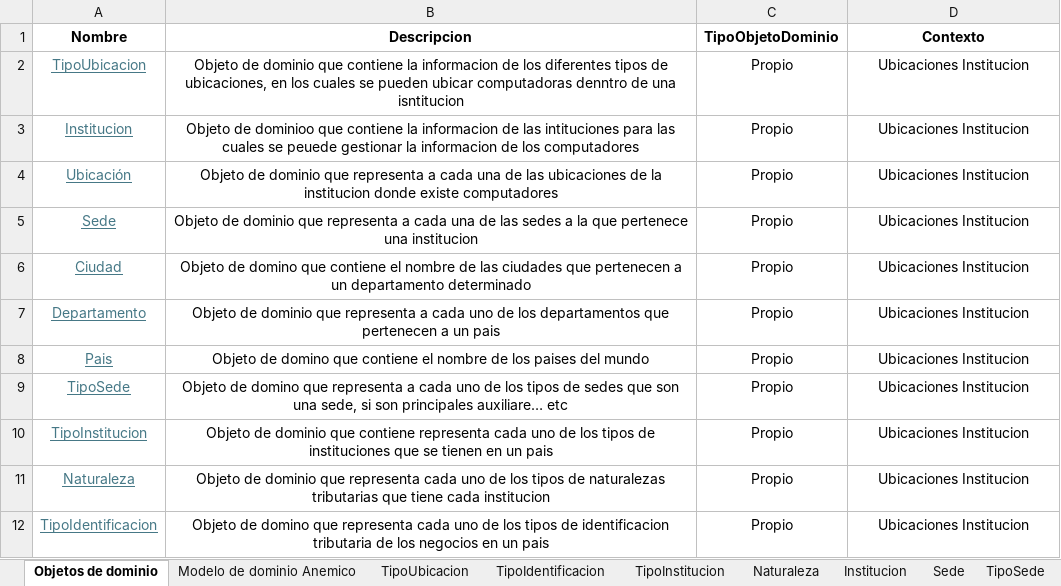
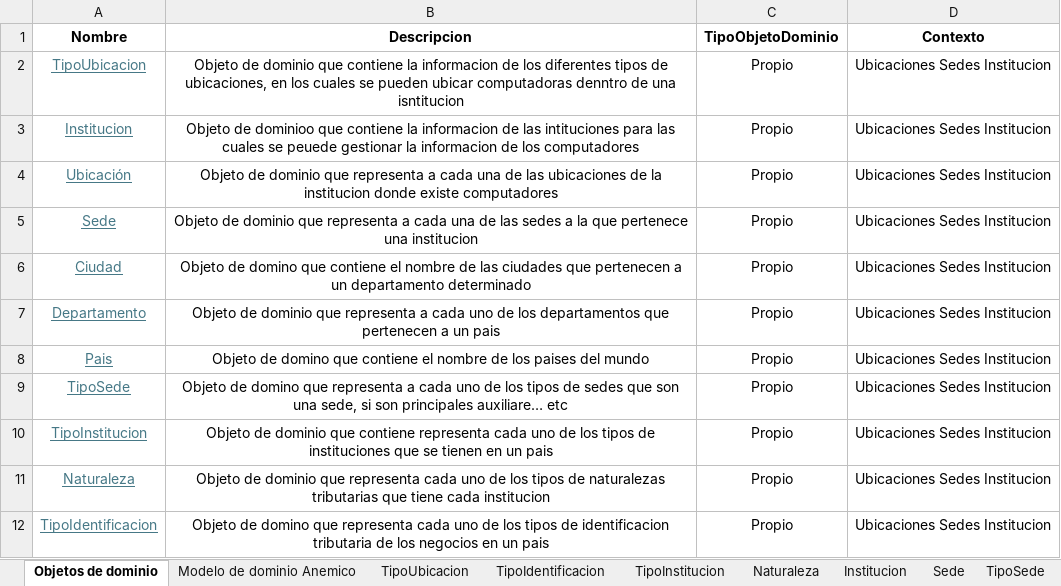
Before and after one commit to cristianospina/DOO, an Excel workbook: HojaVidaComputo/UbicacionesInstitucion - MuestreoDatos.xlsx, sheet Objetos de dominio, drawn as a sheet; values as stored, in another font and other column widths than the file's, no borders; the diff names each change by its address in the sheet, - before the commit and + after, or states it on an @@ line.

```diff
--- a/HojaVidaComputo/UbicacionesInstitucion - MuestreoDatos.xlsx (sheet Objetos de dominio)
+++ b/HojaVidaComputo/UbicacionesInstitucion - MuestreoDatos.xlsx (sheet Objetos de dominio)
-D2:D12 (Contexto): Ubicaciones Institucion
+D2:D12 (Contexto): Ubicaciones Sedes Institucion
```
Also changed, not shown: charts or pictures, HojaVidaComputo/Ubicación - Modelo de dominio enriquecido.xlsx, 5 other files.
